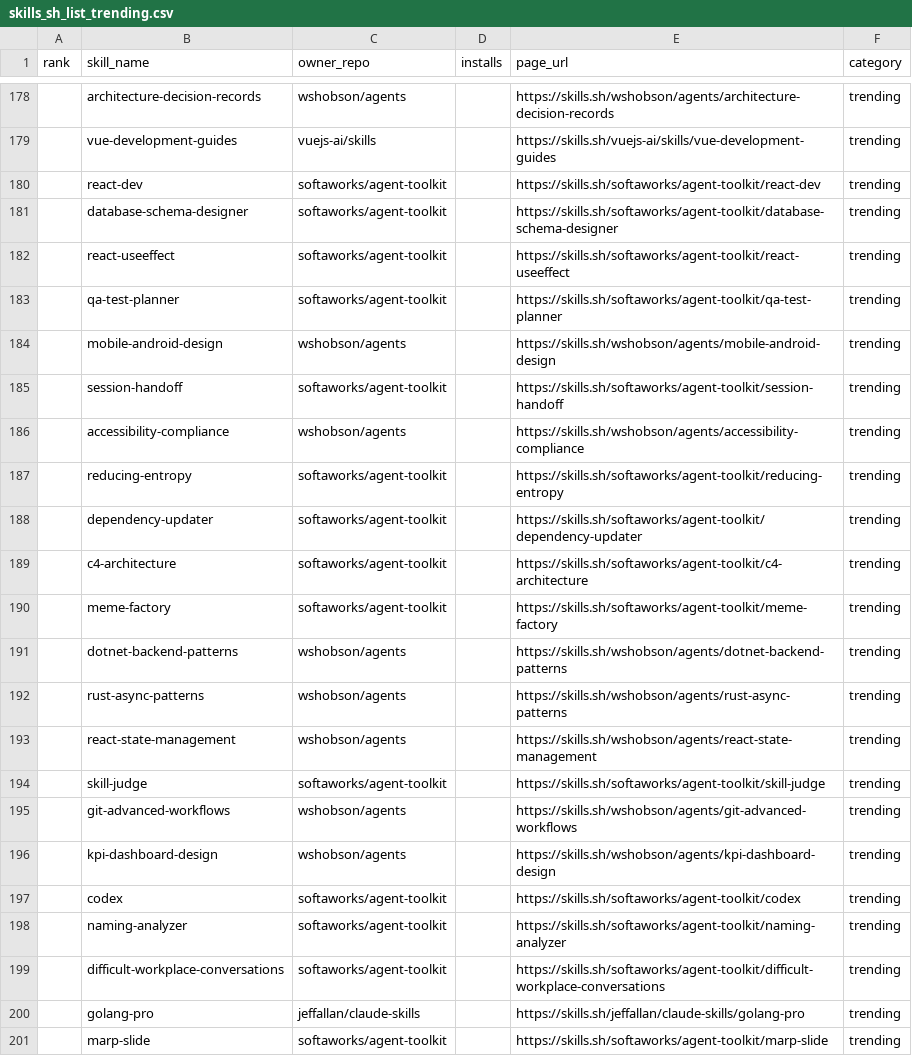
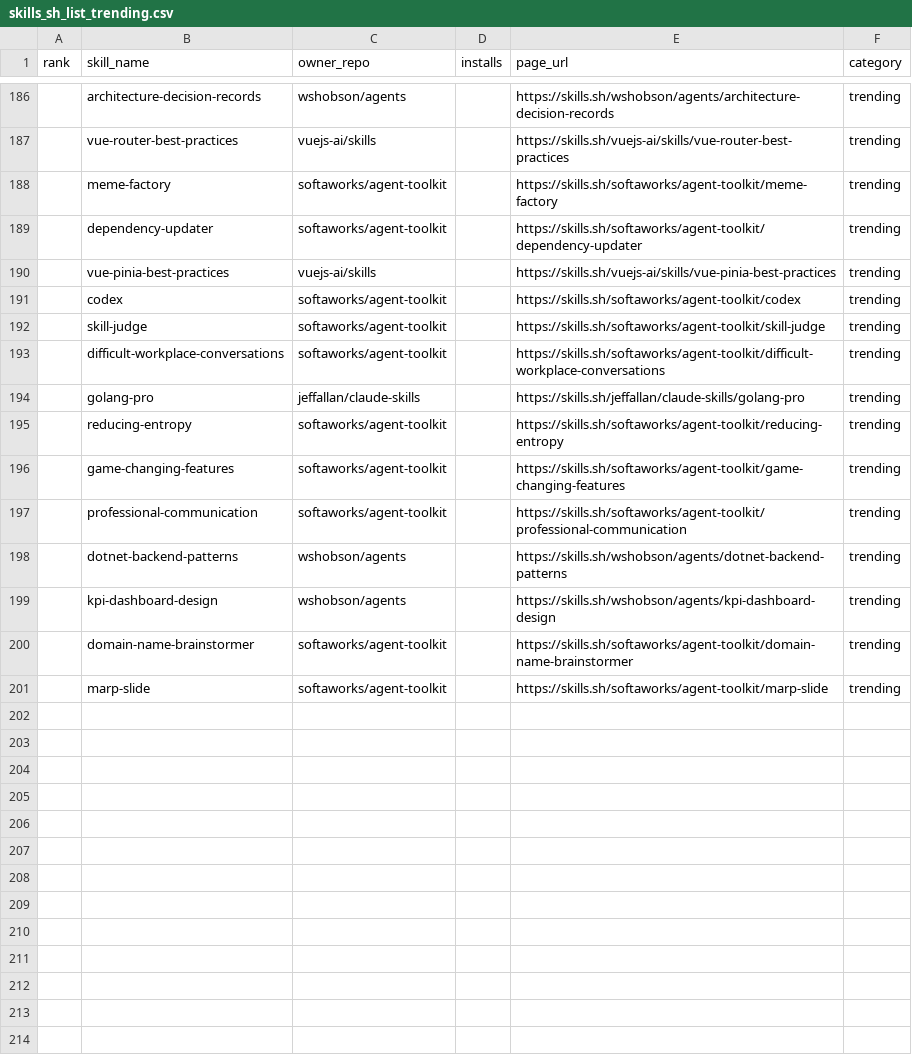
Before and after one commit to biyan113/skills.sh, a CSV file: skills_sh_list_trending.csv, drawn as a sheet; only a part is shown, gaps mark what is left out; the diff covers the shown part only.

```diff
--- a/skills_sh_list_trending.csv
+++ b/skills_sh_list_trending.csv
@@ -178,24 +186,16 @@ rank,skill_name,owner_repo,installs,page_url,category
 ,architecture-decision-records,wshobson/agents,,https://skills.sh/wshobson/agents/architecture-decision-records,trending
-,vue-development-guides,vuejs-ai/skills,,https://skills.sh/vuejs-ai/skills/vue-development-guides,trending
-,react-dev,softaworks/agent-toolkit,,https://skills.sh/softaworks/agent-toolkit/react-dev,trending
-,database-schema-designer,softaworks/agent-toolkit,,https://skills.sh/softaworks/agent-toolkit/database-schema-designer,trending
-,react-useeffect,softaworks/agent-toolkit,,https://skills.sh/softaworks/agent-toolkit/react-useeffect,trending
-,qa-test-planner,softaworks/agent-toolkit,,https://skills.sh/softaworks/agent-toolkit/qa-test-planner,trending
-,mobile-android-design,wshobson/agents,,https://skills.sh/wshobson/agents/mobile-android-design,trending
-,session-handoff,softaworks/agent-toolkit,,https://skills.sh/softaworks/agent-toolkit/session-handoff,trending
-,accessibility-compliance,wshobson/agents,,https://skills.sh/wshobson/agents/accessibility-compliance,trending
-,reducing-entropy,softaworks/agent-toolkit,,https://skills.sh/softaworks/agent-toolkit/reducing-entropy,trending
+,vue-router-best-practices,vuejs-ai/skills,,https://skills.sh/vuejs-ai/skills/vue-router-best-practices,trending
+,meme-factory,softaworks/agent-toolkit,,https://skills.sh/softaworks/agent-toolkit/meme-factory,trending
 ,dependency-updater,softaworks/agent-toolkit,,https://skills.sh/softaworks/agent-toolkit/dependency-updater,trending
-,c4-architecture,softaworks/agent-toolkit,,https://skills.sh/softaworks/agent-toolkit/c4-architecture,trending
-,meme-factory,softaworks/agent-toolkit,,https://skills.sh/softaworks/agent-toolkit/meme-factory,trending
-,dotnet-backend-patterns,wshobson/agents,,https://skills.sh/wshobson/agents/dotnet-backend-patterns,trending
-,rust-async-patterns,wshobson/agents,,https://skills.sh/wshobson/agents/rust-async-patterns,trending
-,react-state-management,wshobson/agents,,https://skills.sh/wshobson/agents/react-state-management,trending
+,vue-pinia-best-practices,vuejs-ai/skills,,https://skills.sh/vuejs-ai/skills/vue-pinia-best-practices,trending
+,codex,softaworks/agent-toolkit,,https://skills.sh/softaworks/agent-toolkit/codex,trending
 ,skill-judge,softaworks/agent-toolkit,,https://skills.sh/softaworks/agent-toolkit/skill-judge,trending
-,git-advanced-workflows,wshobson/agents,,https://skills.sh/wshobson/agents/git-advanced-workflows,trending
-,kpi-dashboard-design,wshobson/agents,,https://skills.sh/wshobson/agents/kpi-dashboard-design,trending
-,codex,softaworks/agent-toolkit,,https://skills.sh/softaworks/agent-toolkit/codex,trending
-,naming-analyzer,softaworks/agent-toolkit,,https://skills.sh/softaworks/agent-toolkit/naming-analyzer,trending
 ,difficult-workplace-conversations,softaworks/agent-toolkit,,https://skills.sh/softaworks/agent-toolkit/difficult-workplace-conversations,trending
 ,golang-pro,jeffallan/claude-skills,,https://skills.sh/jeffallan/claude-skills/golang-pro,trending
+,reducing-entropy,softaworks/agent-toolkit,,https://skills.sh/softaworks/agent-toolkit/reducing-entropy,trending
+,game-changing-features,softaworks/agent-toolkit,,https://skills.sh/softaworks/agent-toolkit/game-changing-features,trending
+,professional-communication,softaworks/agent-toolkit,,https://skills.sh/softaworks/agent-toolkit/professional-communication,trending
+,dotnet-backend-patterns,wshobson/agents,,https://skills.sh/wshobson/agents/dotnet-backend-patterns,trending
+,kpi-dashboard-design,wshobson/agents,,https://skills.sh/wshobson/agents/kpi-dashboard-design,trending
+,domain-name-brainstormer,softaworks/agent-toolkit,,https://skills.sh/softaworks/agent-toolkit/domain-name-brainstormer,trending
 ,marp-slide,softaworks/agent-toolkit,,https://skills.sh/softaworks/agent-toolkit/marp-slide,trending
```
Also changed, not shown: 2 added rows and 69 moved rows elsewhere in this file, skills_sh_list_all_time.csv, 3 other files.
